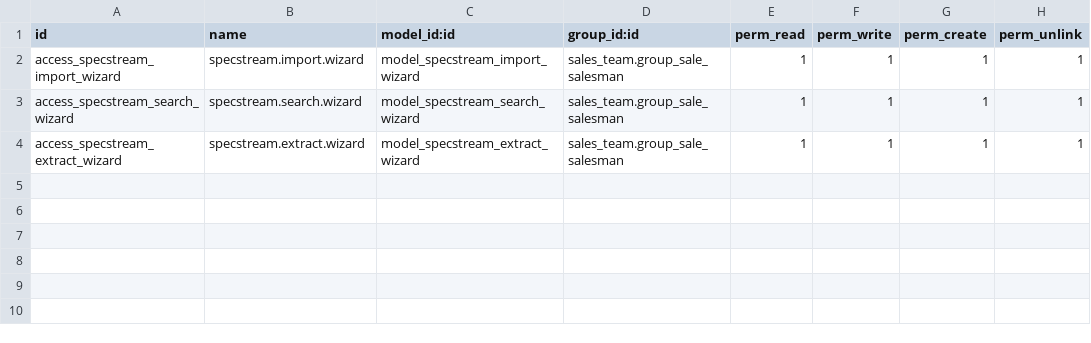
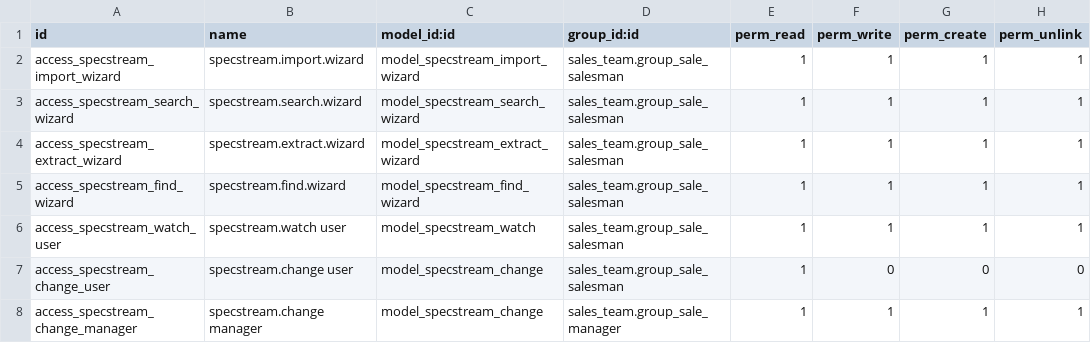
Before and after one commit to specstream/odoo-specstream, a CSV file: specstream/security/ir.model.access.csv, drawn as a sheet.

Commit message:
SpecStream 17.0.1.3.0: Find rows, watched lists and scheduled runs; fast search speed

```diff
--- a/specstream/security/ir.model.access.csv
+++ b/specstream/security/ir.model.access.csv
@@ -4 +4,5 @@ access_specstream_search_wizard,specstream.search.wizard,model_specstream_search
 access_specstream_extract_wizard,specstream.extract.wizard,model_specstream_extract_wizard,sales_team.group_sale_salesman,1,1,1,1
+access_specstream_find_wizard,specstream.find.wizard,model_specstream_find_wizard,sales_team.group_sale_salesman,1,1,1,1
+access_specstream_watch_user,specstream.watch user,model_specstream_watch,sales_team.group_sale_salesman,1,1,1,1
+access_specstream_change_user,specstream.change user,model_specstream_change,sales_team.group_sale_salesman,1,0,0,0
+access_specstream_change_manager,specstream.change manager,model_specstream_change,sales_team.group_sale_manager,1,1,1,1
```
Also changed, not shown: 19 other files.
